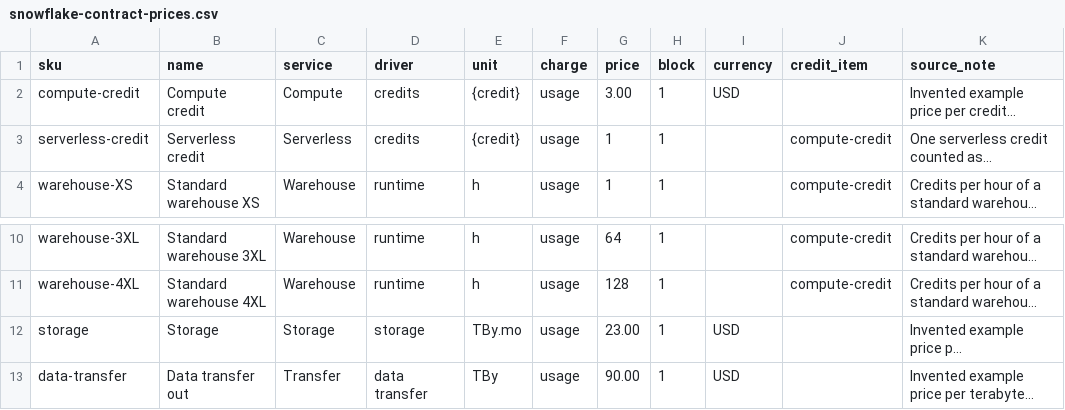
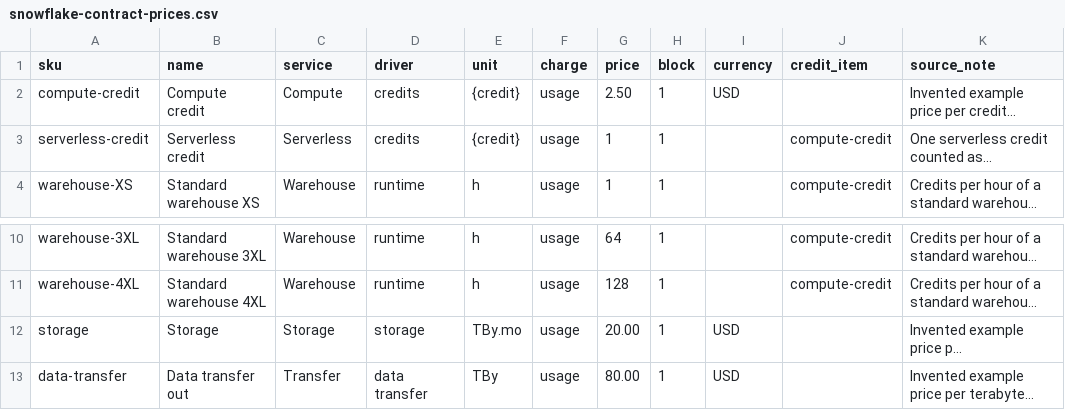
Before and after one commit to vxrz/Steward, a CSV file: examples/costs/price-books/snowflake-contract-prices.csv, drawn as a sheet; only a part is shown, gaps mark what is left out; long unchanged cells end in …; the diff names each change by its address in the sheet, - before the commit and + after, or states it on an @@ line.

Commit message:
docs(examples): use clearly fictional Snowflake contract prices

```diff
--- a/examples/costs/price-books/snowflake-contract-prices.csv
+++ b/examples/costs/price-books/snowflake-contract-prices.csv
-G2 (price): 3.00
+G2 (price): 2.50
-G12 (price): 23.00
+G12 (price): 20.00
-G13 (price): 90.00
+G13 (price): 80.00
```
